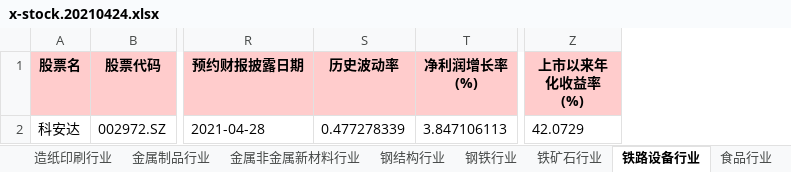
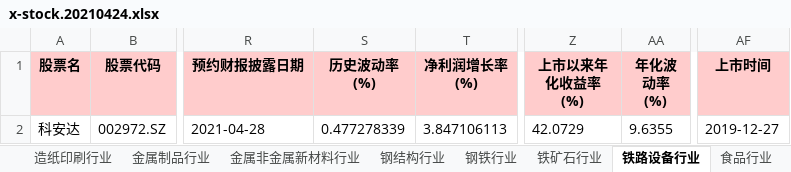
Before and after one commit to axiaoxin-com/investool, an Excel workbook: docs/x-stock.20210424.xlsx, sheet 铁路设备行业, drawn as a sheet; only a part is shown, gaps mark what is left out; values as stored, in another font and other column widths than the file's, no borders; the diff names each change by its address in the sheet, - before the commit and + after, or states it on an @@ line.

```diff
--- a/docs/x-stock.20210424.xlsx (sheet 铁路设备行业)
+++ b/docs/x-stock.20210424.xlsx (sheet 铁路设备行业)
+column AA (年化波动率 (%)), row 2: 9.6355
+column AF (上市时间), row 2: 2019-12-27
-S1: 历史波动率
+S1: 历史波动率 (%)
```
Also changed, not shown: sheet 波动率低于0.1, sheet 建筑施工行业, sheet 造纸印刷行业, sheet 电机行业, sheet 化学新材料行业, sheet 金属制品行业, 48 more sheets, 5 other files.
